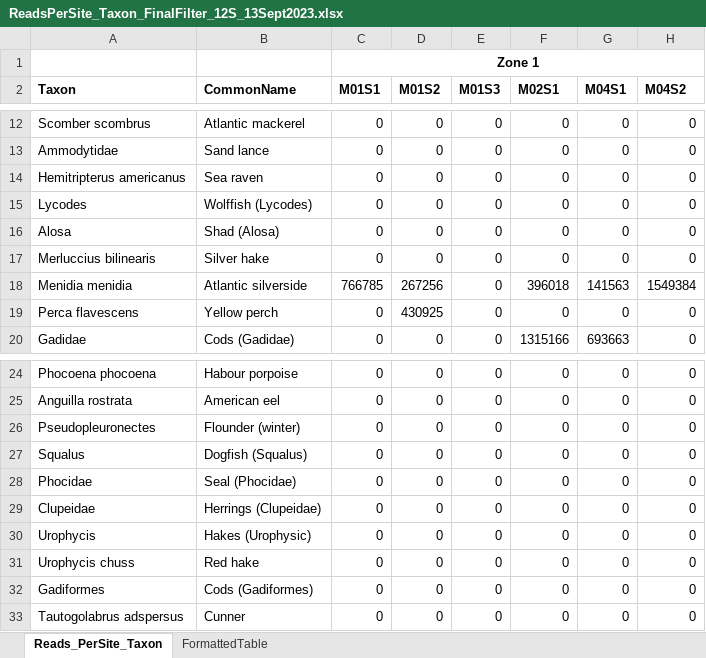
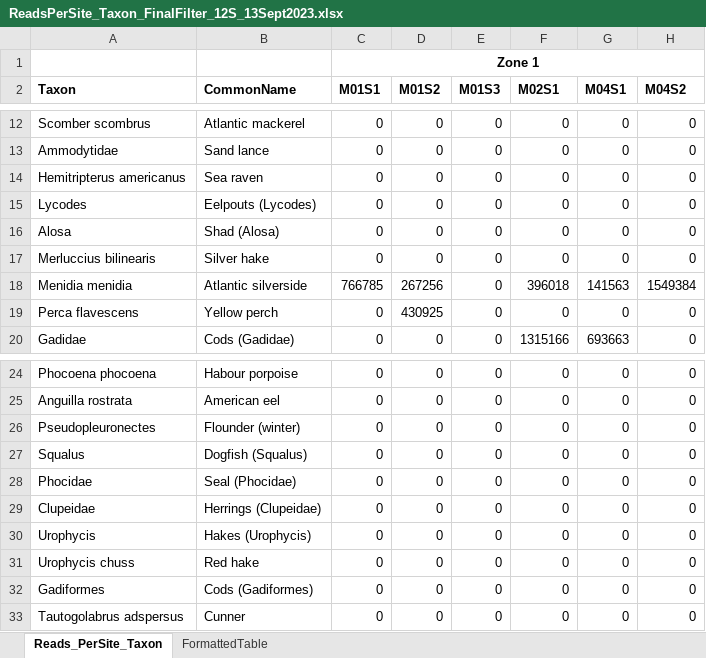
Before and after one commit to dfo-mar-mpas/musquash_mpa, an Excel workbook: output/ReadsPerSite_Taxon_FinalFilter_12S_13Sept2023.xlsx, sheet Reads_PerSite_Taxon, drawn as a sheet; only a part is shown, gaps mark what is left out; values as stored, in another font and other column widths than the file's, no borders; the diff names each change by its address in the sheet, - before the commit and + after, or states it on an @@ line.

Commit message:
Update ReadsPerSite_Taxon_FinalFilter_12S_13Sept2023.xlsx

```diff
--- a/output/ReadsPerSite_Taxon_FinalFilter_12S_13Sept2023.xlsx (sheet Reads_PerSite_Taxon)
+++ b/output/ReadsPerSite_Taxon_FinalFilter_12S_13Sept2023.xlsx (sheet Reads_PerSite_Taxon)
-B15 (CommonName): Wolffish (Lycodes)
+B15 (CommonName): Eelpouts (Lycodes)
-B30 (CommonName): Hakes (Urophysic)
+B30 (CommonName): Hakes (Urophycis)
```
